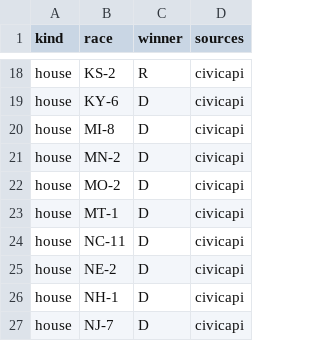
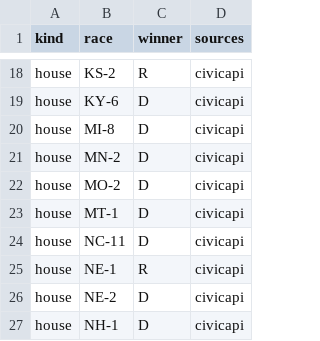
Before and after one commit to danbaer0413-cpu/election-needle, a CSV file: data/calls_pending.csv, drawn as a sheet; only a part is shown, gaps mark what is left out; the shorter side is filled out with more unchanged rows.

```diff
--- a/data/calls_pending.csv
+++ b/data/calls_pending.csv
@@ -24,2 +24,3 @@ house,MT-1,D,civicapi
 house,NC-11,D,civicapi
+house,NE-1,R,civicapi
 house,NE-2,D,civicapi
```
Also changed, not shown: data/auto_calls_log.csv, data/needle_log.csv, 3 other files.
